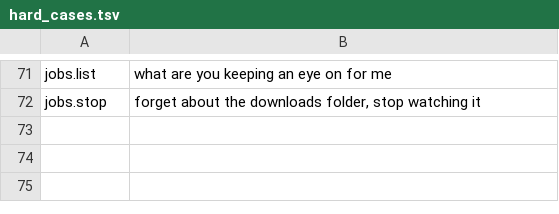
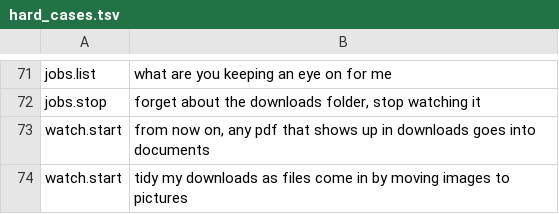
Before and after one commit to redrighthand2007/MAVERICK, a TSV file: maverick/brain/data/hard_cases.tsv, drawn as a sheet; only a part is shown, gaps mark what is left out; the diff names each change by its address in the sheet, - before the commit and + after, or states it on an @@ line.

```diff
--- a/maverick/brain/data/hard_cases.tsv
+++ b/maverick/brain/data/hard_cases.tsv
+row 73: watch.start | from now on, any pdf that shows up in downloads goes into documents
+row 74: watch.start | tidy my downloads as files come in by moving images to pictures
```
Also changed, not shown: maverick/brain/data/intents.tsv.
